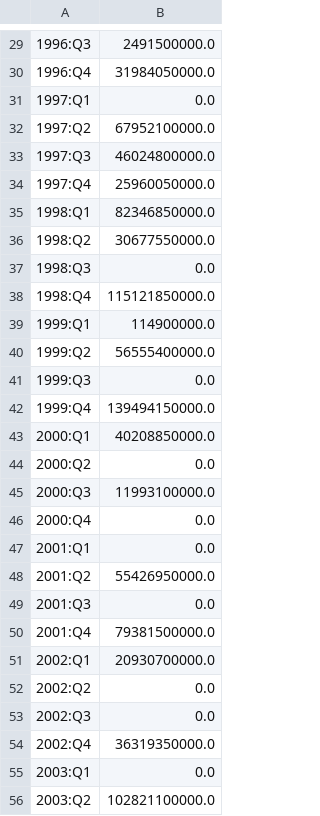
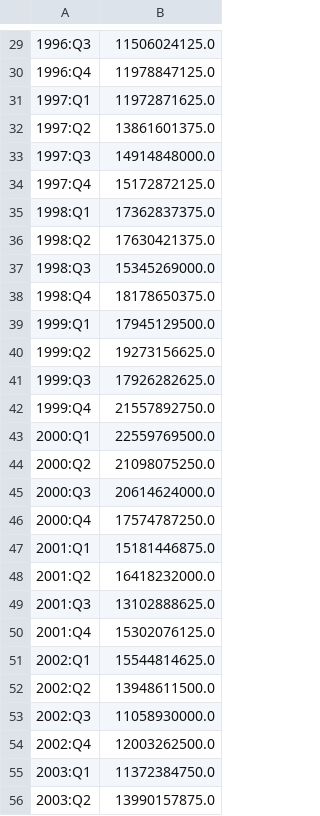
Before and after one commit to AgoraPluribusMichael/RobinHoodTaxCreditSim, a CSV file: 1-tax_revenue_dict.csv, drawn as a sheet; only a part is shown, gaps mark what is left out; the diff covers the shown part only.

```diff
--- a/1-tax_revenue_dict.csv
+++ b/1-tax_revenue_dict.csv
@@ -29,28 +29,28 @@
-1996:Q3,2491500000.0
-1996:Q4,31984050000.0
-1997:Q1,0.0
-1997:Q2,67952100000.0
-1997:Q3,46024800000.0
-1997:Q4,25960050000.0
-1998:Q1,82346850000.0
-1998:Q2,30677550000.0
-1998:Q3,0.0
-1998:Q4,115121850000.0
-1999:Q1,114900000.0
-1999:Q2,56555400000.0
-1999:Q3,0.0
-1999:Q4,139494150000.0
-2000:Q1,40208850000.0
-2000:Q2,0.0
-2000:Q3,11993100000.0
-2000:Q4,0.0
-2001:Q1,0.0
-2001:Q2,55426950000.0
-2001:Q3,0.0
-2001:Q4,79381500000.0
-2002:Q1,20930700000.0
-2002:Q2,0.0
-2002:Q3,0.0
-2002:Q4,36319350000.0
-2003:Q1,0.0
-2003:Q2,102821100000.0
+1996:Q3,11506024125.0
+1996:Q4,11978847125.0
+1997:Q1,11972871625.0
+1997:Q2,13861601375.0
+1997:Q3,14914848000.0
+1997:Q4,15172872125.0
+1998:Q1,17362837375.0
+1998:Q2,17630421375.0
+1998:Q3,15345269000.0
+1998:Q4,18178650375.0
+1999:Q1,17945129500.0
+1999:Q2,19273156625.0
+1999:Q3,17926282625.0
+1999:Q4,21557892750.0
+2000:Q1,22559769500.0
+2000:Q2,21098075250.0
+2000:Q3,20614624000.0
+2000:Q4,17574787250.0
+2001:Q1,15181446875.0
+2001:Q2,16418232000.0
+2001:Q3,13102888625.0
+2001:Q4,15302076125.0
+2002:Q1,15544814625.0
+2002:Q2,13948611500.0
+2002:Q3,11058930000.0
+2002:Q4,12003262500.0
+2003:Q1,11372384750.0
+2003:Q2,13990157875.0
```
Also changed, not shown: 114 edited cells elsewhere in this file, 2-annual_tax_relief.csv, 2 other files.
